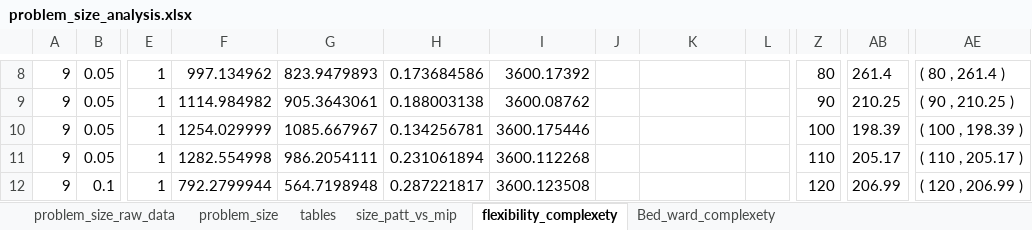
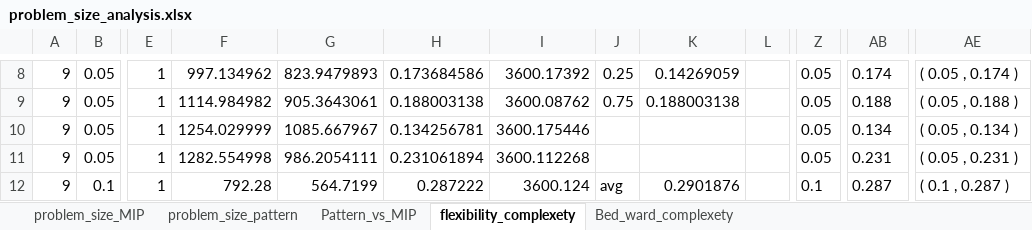
Before and after one commit to KatarinaVdP/master2022, an Excel workbook: input_output/saved_results/problem_size_analysis.xlsx, sheet flexibility_complexety, drawn as a sheet; only a part is shown, gaps mark what is left out; values as stored, in another font and other column widths than the file's, no borders; charts and pictures not drawn; the diff covers the shown part only; the diff names each change by its address in the sheet, - before the commit and + after, or states it on an @@ line.

```diff
--- a/input_output/saved_results/problem_size_analysis.xlsx (sheet flexibility_complexety)
+++ b/input_output/saved_results/problem_size_analysis.xlsx (sheet flexibility_complexety)
-sheet tab: problem_size_raw_data
+sheet tab: problem_size_MIP
-sheet tab: problem_size
-sheet tab: tables
-sheet tab: size_patt_vs_mip
+sheet tab: problem_size_pattern
+sheet tab: Pattern_vs_MIP
-J8: (empty)
+J8: 0.25
-K8: (empty)
+K8: 0.14269059
-Z8: 80
+Z8: 0.05
-AB8: 261.4
+AB8: 0.174
-AE8: ( 80 , 261.4 )
+AE8: ( 0.05 , 0.174 )
-J9: (empty)
+J9: 0.75
-K9: (empty)
+K9: 0.188003138
-Z9: 90
+Z9: 0.05
-AB9: 210.25
+AB9: 0.188
-AE9: ( 90 , 210.25 )
+AE9: ( 0.05 , 0.188 )
-Z10: 100
+Z10: 0.05
-AB10: 198.39
+AB10: 0.134
-AE10: ( 100 , 198.39 )
+AE10: ( 0.05 , 0.134 )
-Z11: 110
+Z11: 0.05
-AB11: 205.17
+AB11: 0.231
-AE11: ( 110 , 205.17 )
+AE11: ( 0.05 , 0.231 )
-F12: 792.2799944
+F12: 792.28
-G12: 564.7198948
+G12: 564.7199
-H12: 0.287221817
+H12: 0.287222
-I12: 3600.123508
+I12: 3600.124
-J12: (empty)
+J12: avg
-K12: (empty)
+K12: 0.2901876
-Z12: 120
+Z12: 0.1
-AB12: 206.99
+AB12: 0.287
-AE12: ( 120 , 206.99 )
+AE12: ( 0.1 , 0.287 )
```
Also changed, not shown: 31 added rows, 31 removed rows and 123 edited cells elsewhere in this sheet, sheet Bed_ward_complexety, charts or pictures, input_output/saved_results/test_heuristics_9_groups_10_scen.xlsx, 8 other files.
